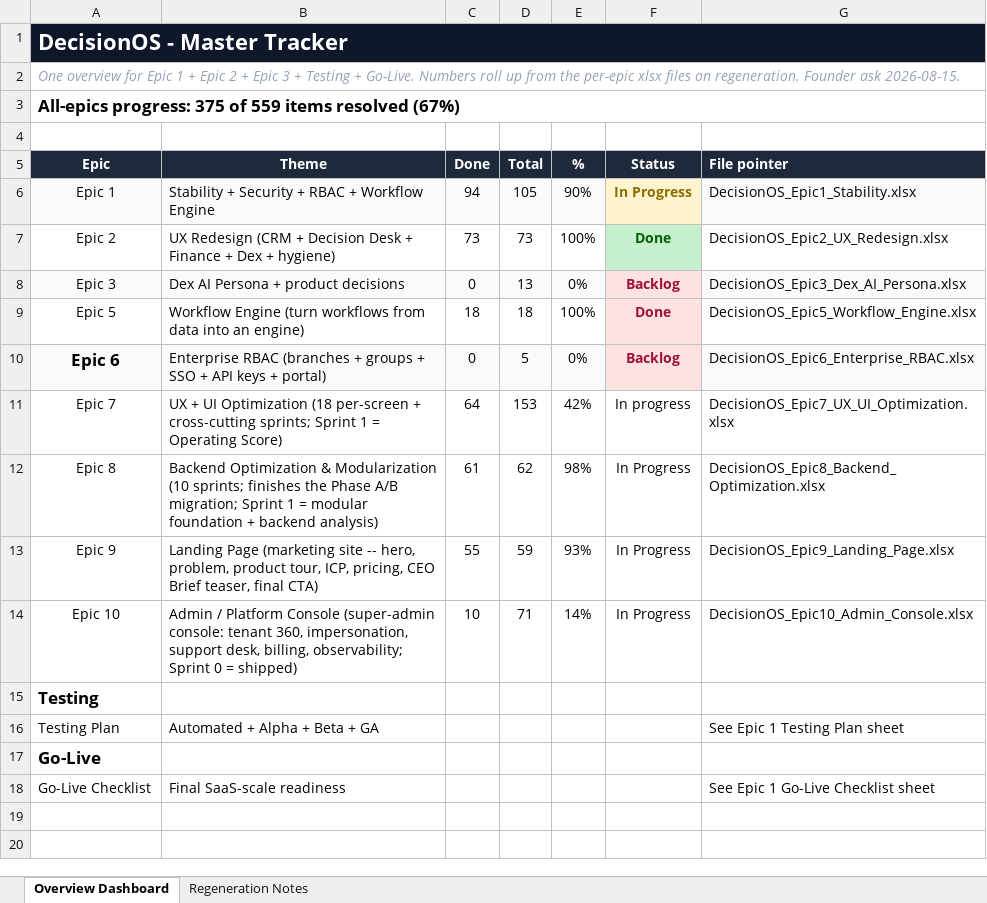
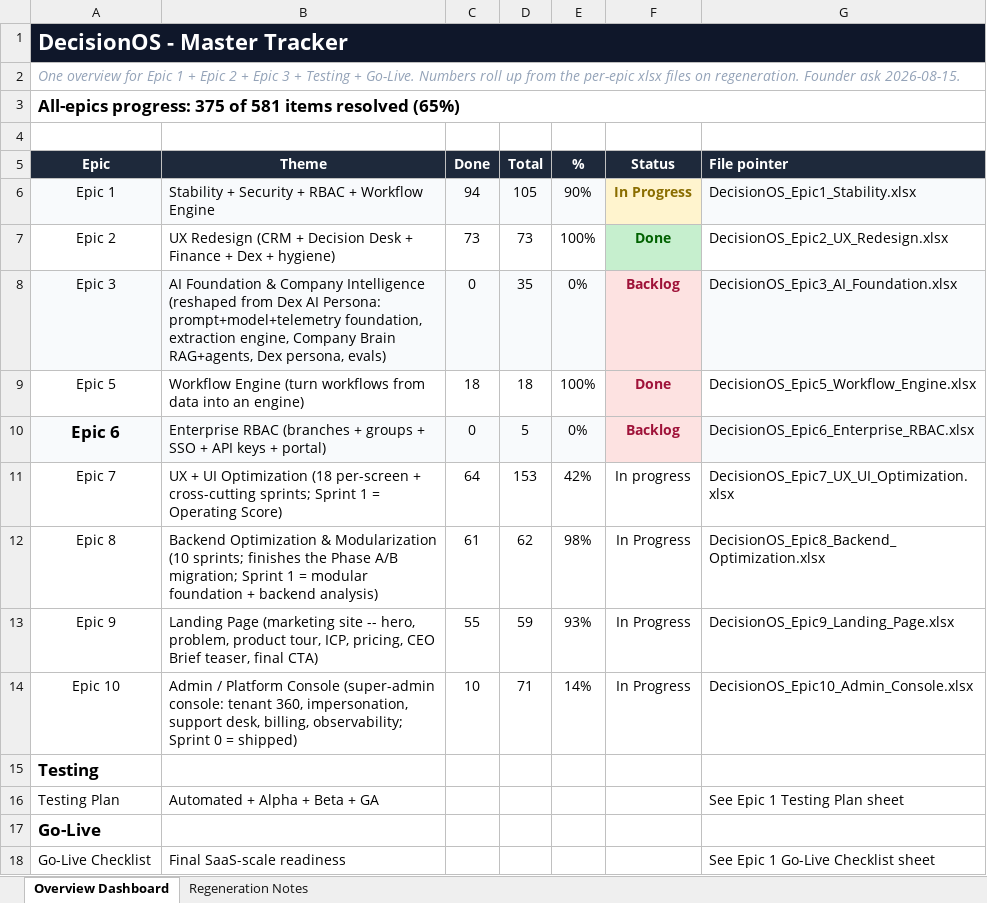
Before and after one commit to quazrelevate-god/DecisionOS, an Excel workbook: docs/DecisionOS_Master_Tracker.xlsx, sheet Overview Dashboard, drawn as a sheet; values as stored, in another font and other column widths than the file's, no borders; the diff names each change by its address in the sheet, - before the commit and + after, or states it on an @@ line.

```diff
--- a/docs/DecisionOS_Master_Tracker.xlsx (sheet Overview Dashboard)
+++ b/docs/DecisionOS_Master_Tracker.xlsx (sheet Overview Dashboard)
-A3 (Epic): …375 of 559 items resolved (67%)
+A3 (Epic): …375 of 581 items resolved (65%)
-B8 (Theme): Dex AI Persona + product decisions
+B8 (Theme): AI Foundation & Company Intelligence (reshaped from Dex AI Persona: prompt+model+telemetry foundation, extraction engine, Company Brain RAG+agents, Dex persona, evals)
-D8 (Total): 13
+D8 (Total): 35
-G8 (File pointer): DecisionOS_Epic3_Dex_AI_Persona.xlsx
+G8 (File pointer): DecisionOS_Epic3_AI_Foundation.xlsx
```
Also changed, not shown: 3 other files.
